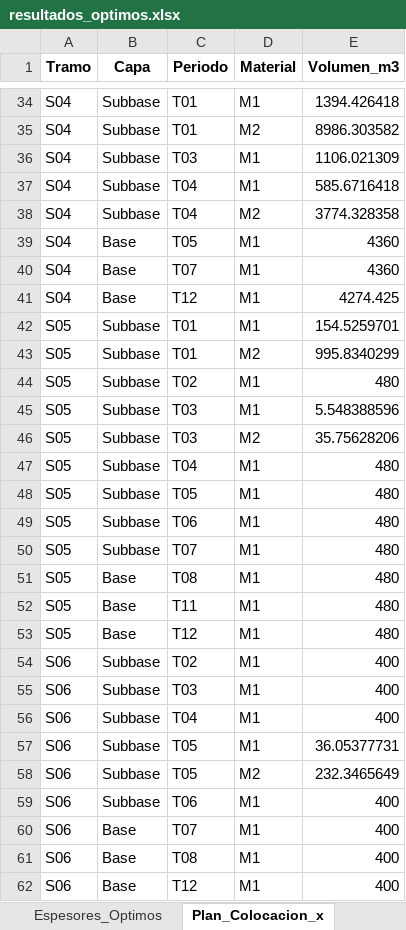
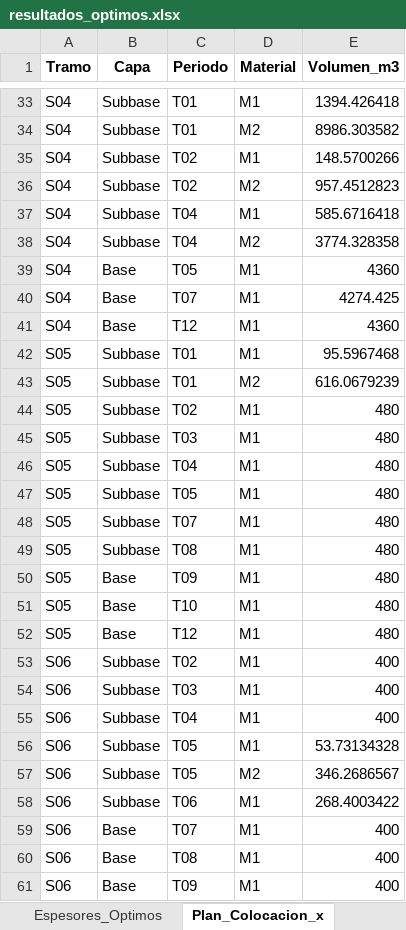
Before and after one commit to ChantillyCream/Proyecto_Opti, an Excel workbook: 26/Análisis_de_Excels/resultados_optimos.xlsx, sheet Plan_Colocacion_x, drawn as a sheet; only a part is shown, gaps mark what is left out; values as stored, in another font and other column widths than the file's, no borders; removed rows and columns are numbered as before the commit, all else as after; the diff covers the shown part only; the diff names each change by its address in the sheet, - before the commit and + after, or states it on an @@ line.

```diff
--- a/26/Análisis_de_Excels/resultados_optimos.xlsx (sheet Plan_Colocacion_x)
+++ b/26/Análisis_de_Excels/resultados_optimos.xlsx (sheet Plan_Colocacion_x)
-C35 (Periodo): T03
+C35 (Periodo): T02
-E35 (Volumen_m3): 1106.021309
+E35 (Volumen_m3): 148.5700266
+row 36: S04 | Subbase | T02 | M2 | 957.4512823
-E40 (Volumen_m3): 4360
+E40 (Volumen_m3): 4274.425
-E41 (Volumen_m3): 4274.425
+E41 (Volumen_m3): 4360
-E42 (Volumen_m3): 154.5259701
+E42 (Volumen_m3): 95.5967468
-E43 (Volumen_m3): 995.8340299
+E43 (Volumen_m3): 616.0679239
-E45 (Volumen_m3): 5.548388596
+E45 (Volumen_m3): 480
-row 46: S05 | Subbase | T03 | M2 | 35.75628206
-row 49: S05 | Subbase | T06 | M1 | 480
+row 49: S05 | Subbase | T08 | M1 | 480
-C50 (Periodo): T08
+C50 (Periodo): T09
-C51 (Periodo): T11
+C51 (Periodo): T10
-E56 (Volumen_m3): 36.05377731
+E56 (Volumen_m3): 53.73134328
-E57 (Volumen_m3): 232.3465649
+E57 (Volumen_m3): 346.2686567
-E58 (Volumen_m3): 400
+E58 (Volumen_m3): 268.4003422
-C61 (Periodo): T12
+C61 (Periodo): T09
```
Also changed, not shown: 2 added rows, 3 removed rows and 15 edited cells elsewhere in this sheet, sheet Resumen_General, 26/Instancias_Excel/instancia.xlsx.
